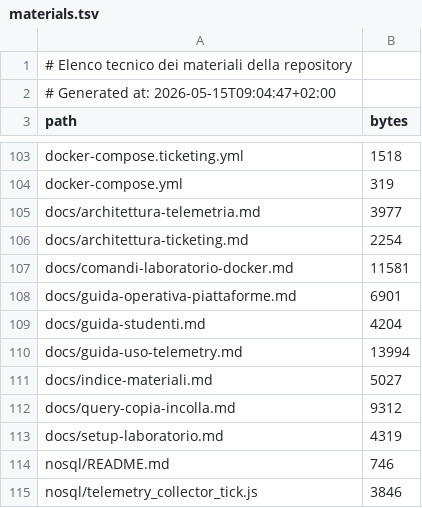
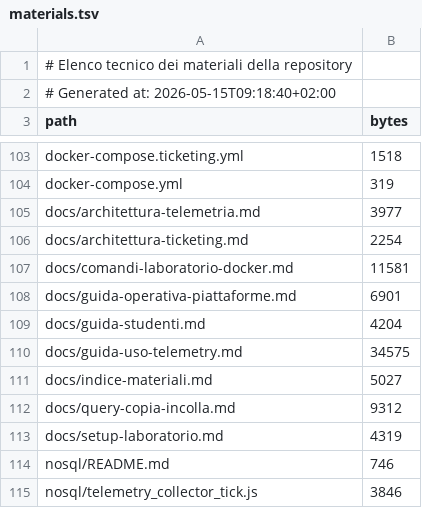
Before and after one commit to vollero/2026_UCBM_Academy_Master_ENEL, a TSV file: manifest/materials.tsv, drawn as a sheet; only a part is shown, gaps mark what is left out.

```diff
--- a/manifest/materials.tsv
+++ b/manifest/materials.tsv
@@ -1,3 +1,3 @@
 # Elenco tecnico dei materiali della repository
-# Generated at: 2026-05-15T09:04:47+02:00
+# Generated at: 2026-05-15T09:18:40+02:00
 path	bytes
@@ -109,3 +109,3 @@ docs/guida-operativa-piattaforme.md	6901
 docs/guida-studenti.md	4204
-docs/guida-uso-telemetry.md	13994
+docs/guida-uso-telemetry.md	34575
 docs/indice-materiali.md	5027
```
Also changed, not shown: 1 other file.
